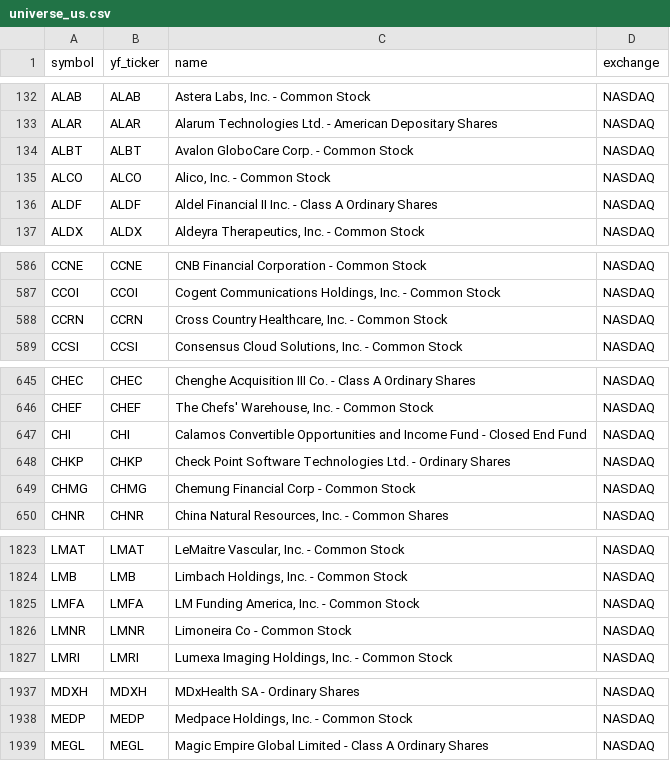
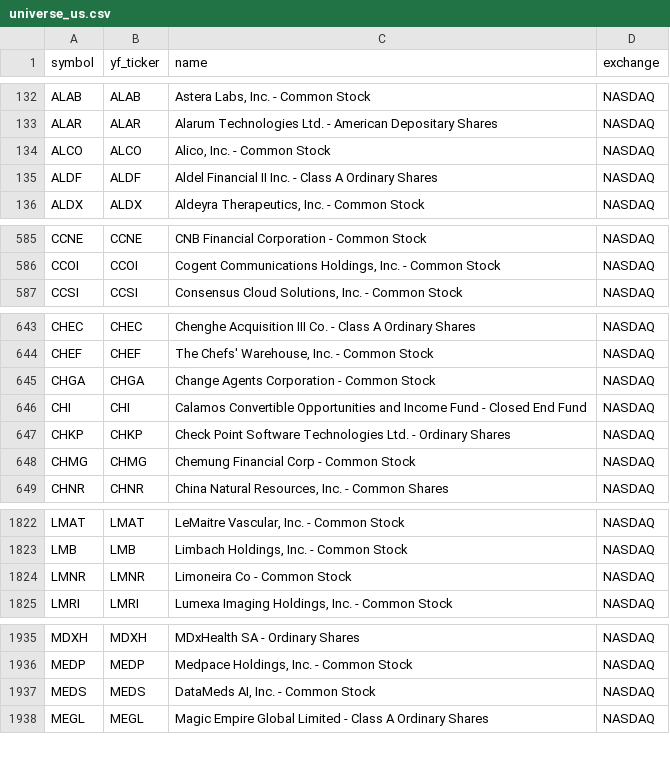
Before and after one commit to Aditya100704/nse-bse-momentum-scanner, a CSV file: data/universe_us.csv, drawn as a sheet; only a part is shown, gaps mark what is left out; removed rows and columns are numbered as before the commit, all else as after; the diff covers the shown part only; the diff names each change by its address in the sheet, - before the commit and + after, or states it on an @@ line.

```diff
--- a/data/universe_us.csv
+++ b/data/universe_us.csv
-row 134: ALBT | ALBT | Avalon GloboCare Corp. - Common Stock | NASDAQ
-row 588: CCRN | CCRN | Cross Country Healthcare, Inc. - Common Stock | NASDAQ
+row 645: CHGA | CHGA | Change Agents Corporation - Common Stock | NASDAQ
-row 1825: LMFA | LMFA | LM Funding America, Inc. - Common Stock | NASDAQ
+row 1937: MEDS | MEDS | DataMeds AI, Inc. - Common Stock | NASDAQ
```
Also changed, not shown: 1 added row, 2 removed rows and 1 edited cell elsewhere in this file, data/scanner_output.csv, data/universe.csv, 7 other files.
